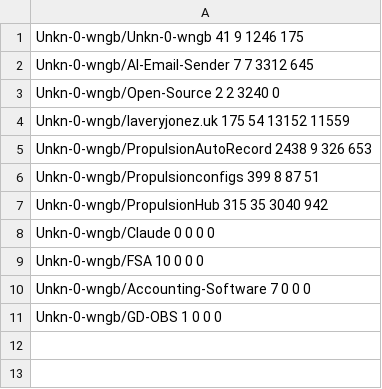
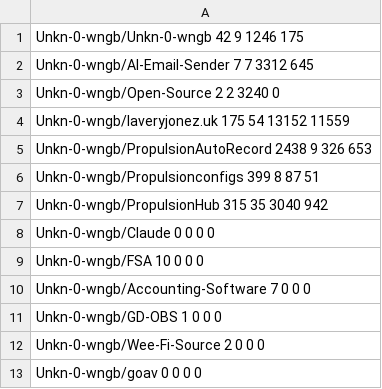
Before and after one commit to Unkn-0-wngb/Unkn-0-wngb, a CSV file: cache/unkn-0-wngb.csv, drawn as a sheet.

```diff
--- a/cache/unkn-0-wngb.csv
+++ b/cache/unkn-0-wngb.csv
@@ -1,2 +1,2 @@
-Unkn-0-wngb/Unkn-0-wngb 41 9 1246 175
+Unkn-0-wngb/Unkn-0-wngb 42 9 1246 175
 Unkn-0-wngb/AI-Email-Sender 7 7 3312 645
@@ -11 +11,3 @@ Unkn-0-wngb/Accounting-Software 7 0 0 0
 Unkn-0-wngb/GD-OBS 1 0 0 0
+Unkn-0-wngb/Wee-Fi-Source 2 0 0 0
+Unkn-0-wngb/goav 0 0 0 0
```
Also changed, not shown: 2 other files.
